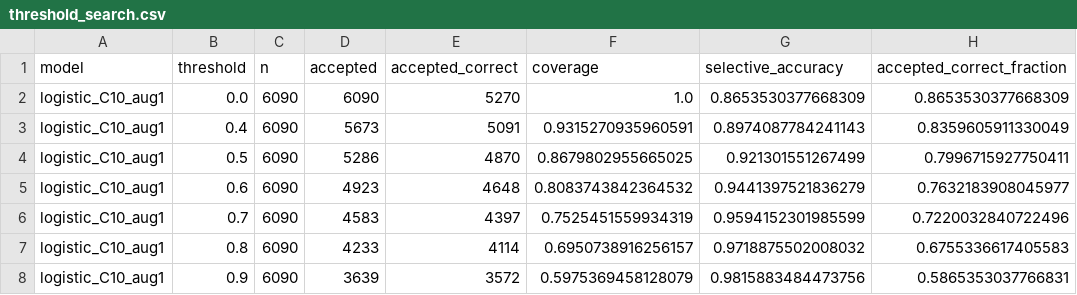
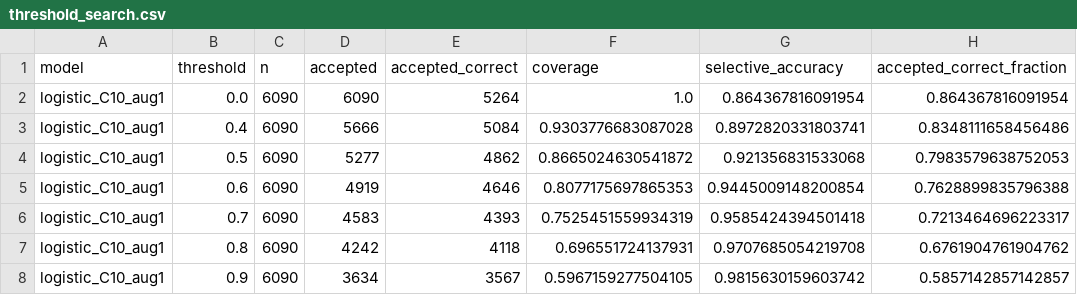
Before and after one commit to S3R3Bii/sensor-loss-abstention, a CSV file: results/threshold_search.csv, drawn as a sheet; only a part is shown; the diff covers the shown part only.

```diff
--- a/results/threshold_search.csv
+++ b/results/threshold_search.csv
@@ -1,8 +1,8 @@
 model,threshold,n,accepted,accepted_correct,coverage,selective_accuracy,accepted_correct_fraction
-logistic_C10_aug1,0.0,6090,6090,5270,1.0,0.8653530377668309,0.8653530377668309
-logistic_C10_aug1,0.4,6090,5673,5091,0.9315270935960591,0.8974087784241143,0.8359605911330049
-logistic_C10_aug1,0.5,6090,5286,4870,0.8679802955665025,0.921301551267499,0.7996715927750411
-logistic_C10_aug1,0.6,6090,4923,4648,0.8083743842364532,0.9441397521836279,0.7632183908045977
-logistic_C10_aug1,0.7,6090,4583,4397,0.7525451559934319,0.9594152301985599,0.7220032840722496
-logistic_C10_aug1,0.8,6090,4233,4114,0.6950738916256157,0.9718875502008032,0.6755336617405583
-logistic_C10_aug1,0.9,6090,3639,3572,0.5975369458128079,0.9815883484473756,0.5865353037766831
+logistic_C10_aug1,0.0,6090,6090,5264,1.0,0.864367816091954,0.864367816091954
+logistic_C10_aug1,0.4,6090,5666,5084,0.9303776683087028,0.8972820331803741,0.8348111658456486
+logistic_C10_aug1,0.5,6090,5277,4862,0.8665024630541872,0.921356831533068,0.7983579638752053
+logistic_C10_aug1,0.6,6090,4919,4646,0.8077175697865353,0.9445009148200854,0.7628899835796388
+logistic_C10_aug1,0.7,6090,4583,4393,0.7525451559934319,0.9585424394501418,0.7213464696223317
+logistic_C10_aug1,0.8,6090,4242,4118,0.696551724137931,0.9707685054219708,0.6761904761904762
+logistic_C10_aug1,0.9,6090,3634,3567,0.5967159277504105,0.9815630159603742,0.5857142857142857
```
Also changed, not shown: 45 edited cells elsewhere in this file, results/search.csv, 23 other files.
